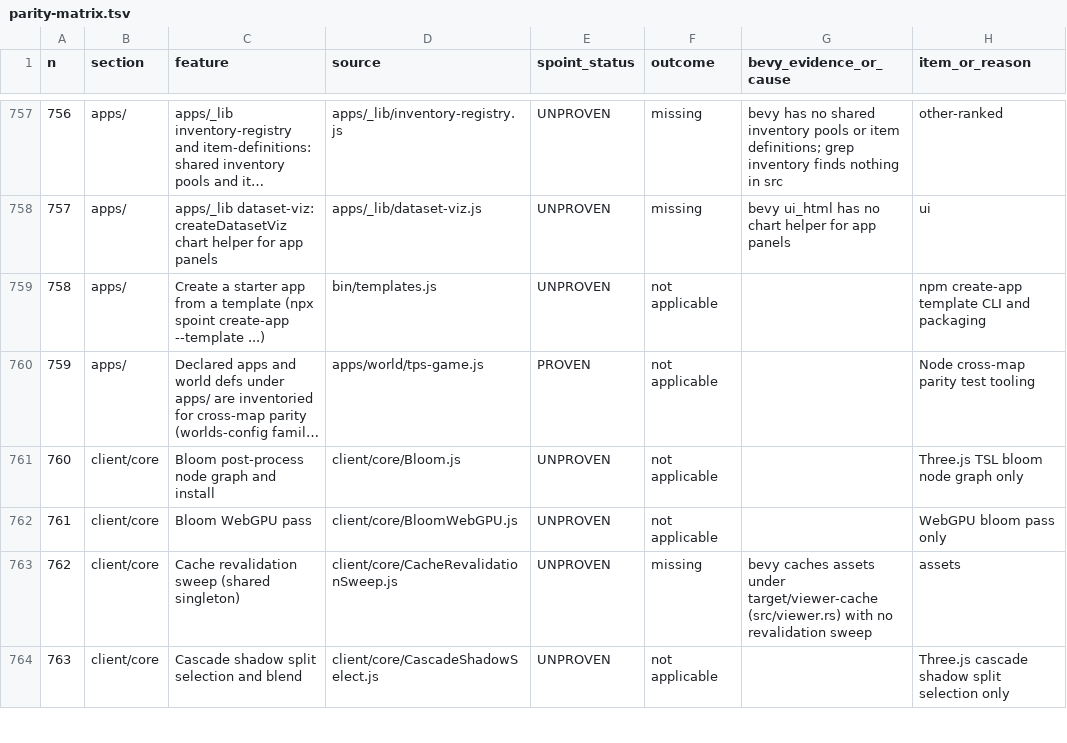
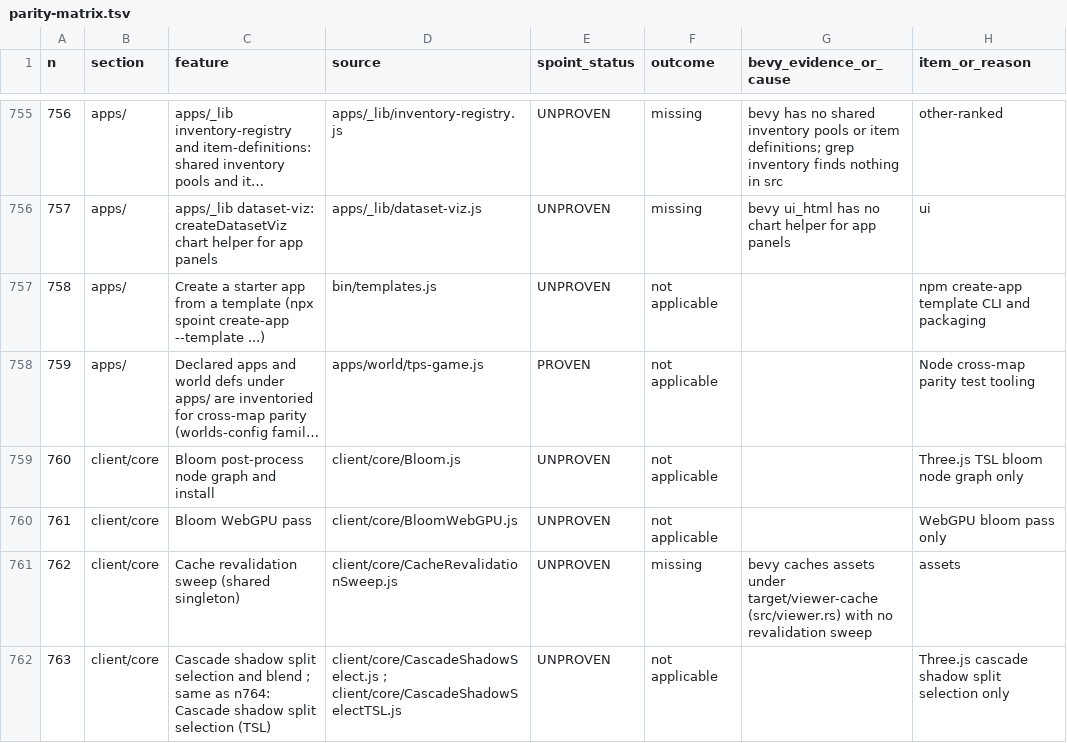
Before and after one commit to AnEntrypoint/bevy, a TSV file: docs/parity-matrix.tsv, drawn as a sheet; only a part is shown, gaps mark what is left out; long unchanged cells end in …; the diff covers the shown part only.

```diff
--- a/docs/parity-matrix.tsv
+++ b/docs/parity-matrix.tsv
@@ -763,2 +761,2 @@ n	section	feature	source	spoint_status	outcome	bevy_evidence_or_cause	item_or_re
 762	client/core	Cache revalidation sweep (shared singleton)	client/core/CacheRevalidationSweep.js	UNPROVEN	missing	bevy caches assets under target/viewer-cache (src/viewer.rs) with no revalidation sweep	assets
-763	client/core	Cascade shadow split selection and blend	client/core/CascadeShadowSelect.js	UNPROVEN	not applicable		Three.js cascade shadow split selection only
+763	client/core	Cascade shadow split selection and blend ; same as n764: Cascade shadow split selection (TSL)	client/core/CascadeShadowSelect.js ; client/core/CascadeShadowSelectTSL.js	UNPROVEN	not applicable		Three.js cascade shadow split selection only
```
Also changed, not shown: 4 removed rows and 8 edited cells elsewhere in this file, 2 other files.
